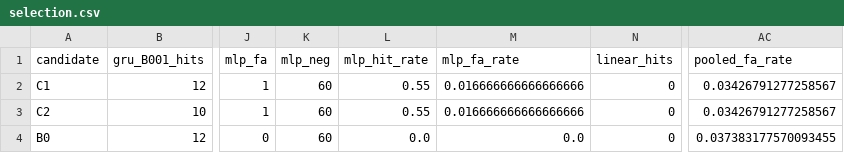
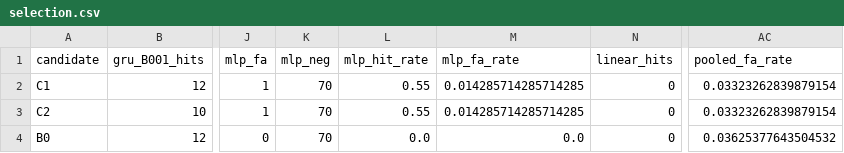
Before and after one commit to binoygeorge97/layernorm-kink, a CSV file: out/predictor/selection.csv, drawn as a sheet; only a part is shown, gaps mark what is left out; the diff names each change by its address in the sheet, - before the commit and + after, or states it on an @@ line.

```diff
--- a/out/predictor/selection.csv
+++ b/out/predictor/selection.csv
-K2:K4 (mlp_neg): 60
+K2:K4 (mlp_neg): 70
-M2:M3 (mlp_fa_rate): 0.016666666666666666
+M2:M3 (mlp_fa_rate): 0.014285714285714285
-AC2:AC3 (pooled_fa_rate): 0.03426791277258567
+AC2:AC3 (pooled_fa_rate): 0.03323262839879154
-AC4 (pooled_fa_rate): 0.037383177570093455
+AC4 (pooled_fa_rate): 0.03625377643504532
```
Also changed, not shown: 2 other files.
